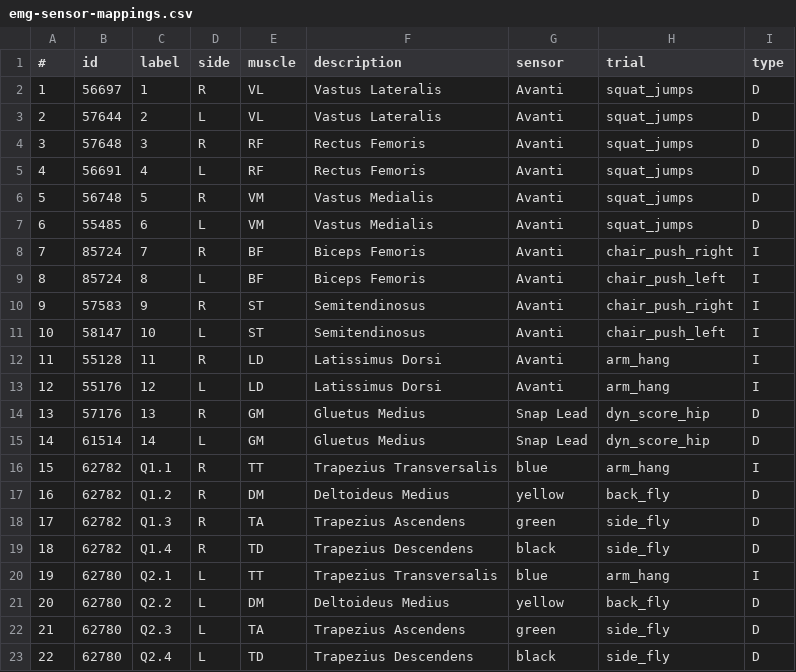
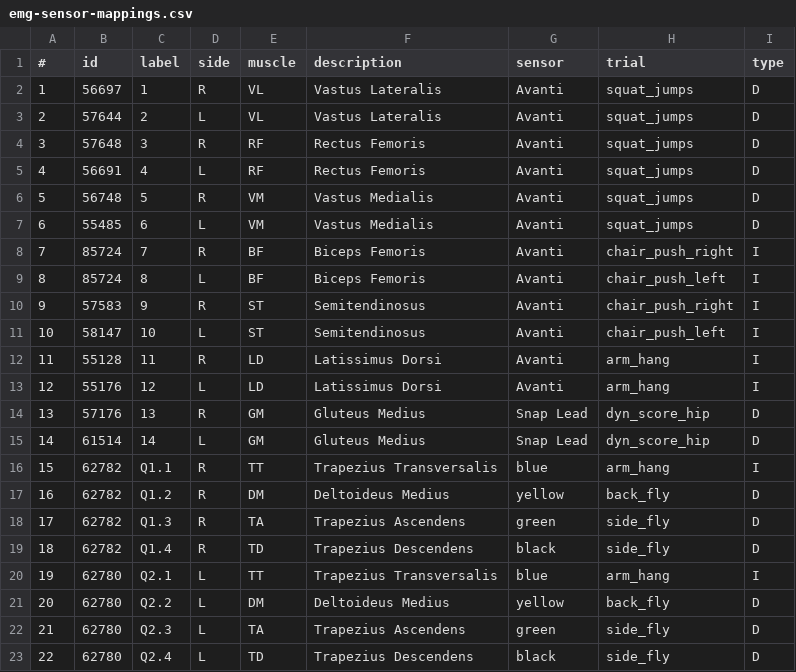
Before and after one commit to gateway240/kuopio-full-body-processing, a CSV file: data/measurement-config/emg-sensor-mappings.csv, drawn as a sheet.

```diff
--- a/data/measurement-config/emg-sensor-mappings.csv
+++ b/data/measurement-config/emg-sensor-mappings.csv
@@ -13,4 +13,4 @@
 12,55176,12,"L","LD","Latissimus Dorsi","Avanti","arm_hang","I"
-13,57176,13,"R","GM","Gluetus Medius","Snap Lead","dyn_score_hip","D"
-14,61514,14,"L","GM","Gluetus Medius","Snap Lead","dyn_score_hip","D"
+13,57176,13,"R","GM","Gluteus Medius","Snap Lead","dyn_score_hip","D"
+14,61514,14,"L","GM","Gluteus Medius","Snap Lead","dyn_score_hip","D"
 15,62782,"Q1.1","R","TT","Trapezius Transversalis","blue","arm_hang","I"
```
Also changed, not shown: data/measurement-config/movements.csv, 10 other files.
